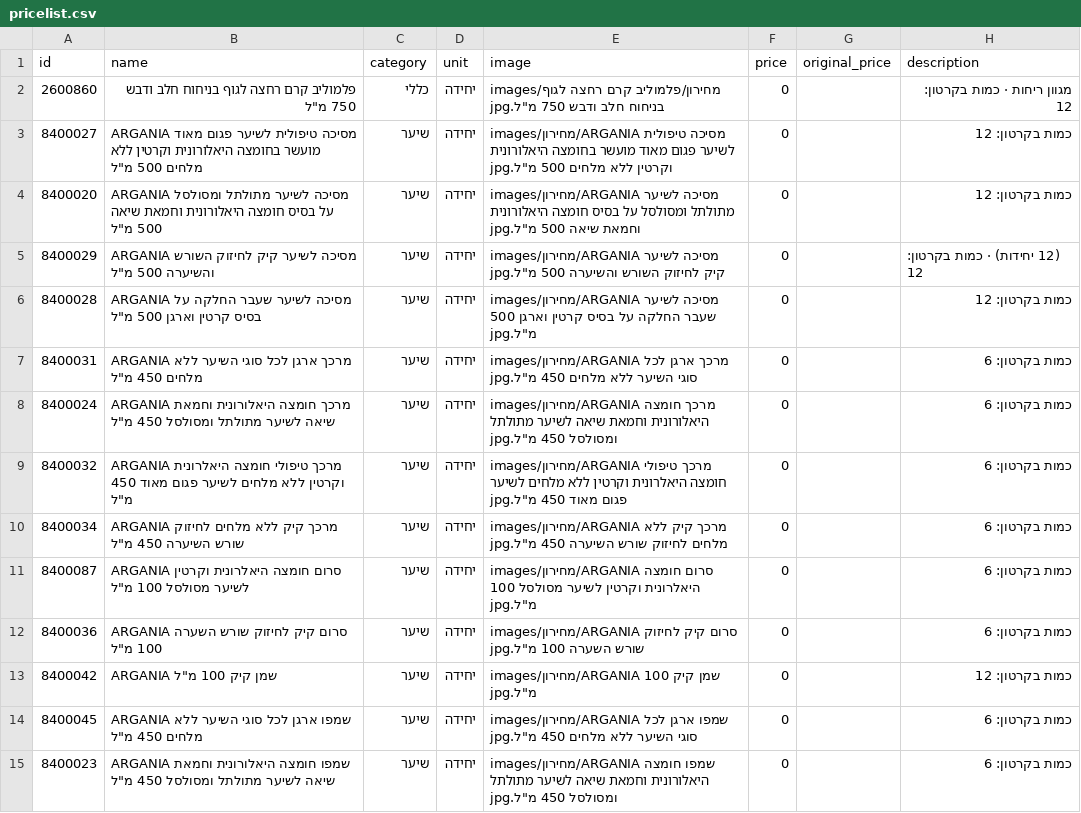
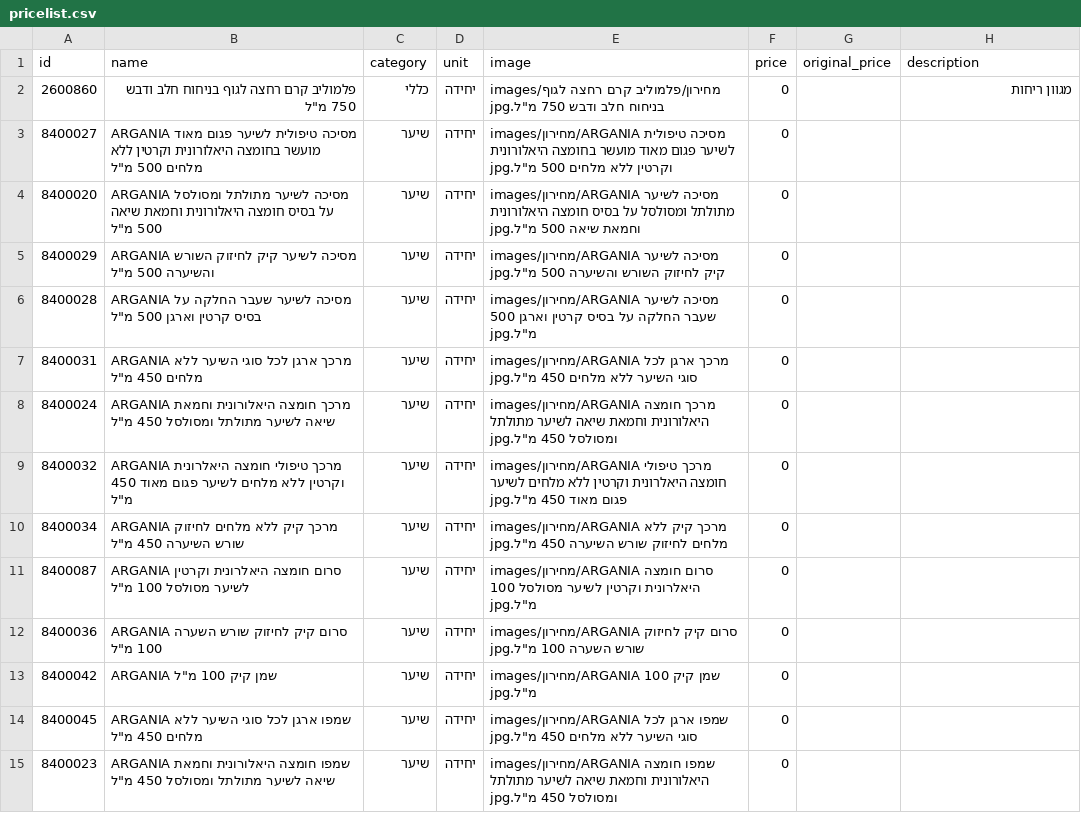
Before and after one commit to roeiaharoni4/aroan, a CSV file: data/pricelist.csv, drawn as a sheet; only a part is shown; the diff covers the shown part only.

```diff
--- a/data/pricelist.csv
+++ b/data/pricelist.csv
@@ -1,15 +1,15 @@
 id,name,category,unit,image,price,original_price,description
-2600860,"פלמוליב קרם רחצה לגוף בניחוח חלב ודבש 750 מ""ל",כללי,יחידה,"images/מחירון/פלמוליב קרם רחצה לגוף בניחוח חלב ודבש 750 מ""ל.jpg",0,,מגוון ריחות · כמות בקרטון: 12
-8400027,"ARGANIA מסיכה טיפולית לשיער פגום מאוד מועשר בחומצה היאלורונית וקרטין ללא מלחים 500 מ""ל",שיער,יחידה,"images/מחירון/ARGANIA מסיכה טיפולית לשיער פגום מאוד מועשר בחומצה היאלורונית וקרטין ללא מלחים 500 מ""ל.jpg",0,,כמות בקרטון: 12
-8400020,"ARGANIA מסיכה לשיער מתולתל ומסולסל על בסיס חומצה היאלורונית וחמאת שיאה 500 מ""ל",שיער,יחידה,"images/מחירון/ARGANIA מסיכה לשיער מתולתל ומסולסל על בסיס חומצה היאלורונית וחמאת שיאה 500 מ""ל.jpg",0,,כמות בקרטון: 12
-8400029,"ARGANIA מסיכה לשיער קיק לחיזוק השורש והשיערה 500 מ""ל",שיער,יחידה,"images/מחירון/ARGANIA מסיכה לשיער קיק לחיזוק השורש והשיערה 500 מ""ל.jpg",0,,(12 יחידות) · כמות בקרטון: 12
-8400028,"ARGANIA מסיכה לשיער שעבר החלקה על בסיס קרטין וארגן 500 מ""ל",שיער,יחידה,"images/מחירון/ARGANIA מסיכה לשיער שעבר החלקה על בסיס קרטין וארגן 500 מ""ל.jpg",0,,כמות בקרטון: 12
-8400031,"ARGANIA מרכך ארגן לכל סוגי השיער ללא מלחים 450 מ""ל",שיער,יחידה,"images/מחירון/ARGANIA מרכך ארגן לכל סוגי השיער ללא מלחים  450 מ""ל.jpg",0,,כמות בקרטון: 6
-8400024,"ARGANIA מרכך חומצה היאלורונית וחמאת שיאה לשיער מתולתל ומסולסל 450 מ""ל",שיער,יחידה,"images/מחירון/ARGANIA מרכך חומצה היאלורונית וחמאת שיאה לשיער מתולתל ומסולסל 450 מ""ל.jpg",0,,כמות בקרטון: 6
-8400032,"ARGANIA מרכך טיפולי חומצה היאלרונית וקרטין ללא מלחים לשיער פגום מאוד 450 מ""ל",שיער,יחידה,"images/מחירון/ARGANIA מרכך טיפולי חומצה היאלרונית וקרטין ללא מלחים לשיער פגום מאוד 450 מ""ל.jpg",0,,כמות בקרטון: 6
-8400034,"ARGANIA מרכך קיק ללא מלחים לחיזוק שורש השיערה 450 מ""ל",שיער,יחידה,"images/מחירון/ARGANIA מרכך קיק ללא מלחים לחיזוק שורש השיערה 450 מ""ל.jpg",0,,כמות בקרטון: 6
-8400087,"ARGANIA סרום חומצה היאלרונית וקרטין לשיער מסולסל 100 מ""ל",שיער,יחידה,"images/מחירון/ARGANIA סרום חומצה היאלרונית וקרטין לשיער מסולסל 100 מ""ל.jpg",0,,כמות בקרטון: 6
-8400036,"ARGANIA סרום קיק לחיזוק שורש השערה 100 מ""ל",שיער,יחידה,"images/מחירון/ARGANIA סרום קיק לחיזוק שורש השערה 100 מ""ל.jpg",0,,כמות בקרטון: 6
-8400042,"ARGANIA שמן קיק 100 מ""ל",שיער,יחידה,"images/מחירון/ARGANIA שמן קיק 100 מ""ל.jpg",0,,כמות בקרטון: 12
-8400045,"ARGANIA שמפו ארגן לכל סוגי השיער ללא מלחים 450 מ""ל",שיער,יחידה,"images/מחירון/ARGANIA שמפו ארגן לכל סוגי השיער ללא מלחים  450 מ""ל.jpg",0,,כמות בקרטון: 6
-8400023,"ARGANIA שמפו חומצה היאלורונית וחמאת שיאה לשיער מתולתל ומסולסל 450 מ""ל",שיער,יחידה,"images/מחירון/ARGANIA שמפו חומצה היאלורונית וחמאת שיאה  לשיער מתולתל ומסולסל 450 מ""ל.jpg",0,,כמות בקרטון: 6
+2600860,"פלמוליב קרם רחצה לגוף בניחוח חלב ודבש 750 מ""ל",כללי,יחידה,"images/מחירון/פלמוליב קרם רחצה לגוף בניחוח חלב ודבש 750 מ""ל.jpg",0,,מגוון ריחות
+8400027,"ARGANIA מסיכה טיפולית לשיער פגום מאוד מועשר בחומצה היאלורונית וקרטין ללא מלחים 500 מ""ל",שיער,יחידה,"images/מחירון/ARGANIA מסיכה טיפולית לשיער פגום מאוד מועשר בחומצה היאלורונית וקרטין ללא מלחים 500 מ""ל.jpg",0,,
+8400020,"ARGANIA מסיכה לשיער מתולתל ומסולסל על בסיס חומצה היאלורונית וחמאת שיאה 500 מ""ל",שיער,יחידה,"images/מחירון/ARGANIA מסיכה לשיער מתולתל ומסולסל על בסיס חומצה היאלורונית וחמאת שיאה 500 מ""ל.jpg",0,,
+8400029,"ARGANIA מסיכה לשיער קיק לחיזוק השורש והשיערה 500 מ""ל",שיער,יחידה,"images/מחירון/ARGANIA מסיכה לשיער קיק לחיזוק השורש והשיערה 500 מ""ל.jpg",0,,
+8400028,"ARGANIA מסיכה לשיער שעבר החלקה על בסיס קרטין וארגן 500 מ""ל",שיער,יחידה,"images/מחירון/ARGANIA מסיכה לשיער שעבר החלקה על בסיס קרטין וארגן 500 מ""ל.jpg",0,,
+8400031,"ARGANIA מרכך ארגן לכל סוגי השיער ללא מלחים 450 מ""ל",שיער,יחידה,"images/מחירון/ARGANIA מרכך ארגן לכל סוגי השיער ללא מלחים  450 מ""ל.jpg",0,,
+8400024,"ARGANIA מרכך חומצה היאלורונית וחמאת שיאה לשיער מתולתל ומסולסל 450 מ""ל",שיער,יחידה,"images/מחירון/ARGANIA מרכך חומצה היאלורונית וחמאת שיאה לשיער מתולתל ומסולסל 450 מ""ל.jpg",0,,
+8400032,"ARGANIA מרכך טיפולי חומצה היאלרונית וקרטין ללא מלחים לשיער פגום מאוד 450 מ""ל",שיער,יחידה,"images/מחירון/ARGANIA מרכך טיפולי חומצה היאלרונית וקרטין ללא מלחים לשיער פגום מאוד 450 מ""ל.jpg",0,,
+8400034,"ARGANIA מרכך קיק ללא מלחים לחיזוק שורש השיערה 450 מ""ל",שיער,יחידה,"images/מחירון/ARGANIA מרכך קיק ללא מלחים לחיזוק שורש השיערה 450 מ""ל.jpg",0,,
+8400087,"ARGANIA סרום חומצה היאלרונית וקרטין לשיער מסולסל 100 מ""ל",שיער,יחידה,"images/מחירון/ARGANIA סרום חומצה היאלרונית וקרטין לשיער מסולסל 100 מ""ל.jpg",0,,
+8400036,"ARGANIA סרום קיק לחיזוק שורש השערה 100 מ""ל",שיער,יחידה,"images/מחירון/ARGANIA סרום קיק לחיזוק שורש השערה 100 מ""ל.jpg",0,,
+8400042,"ARGANIA שמן קיק 100 מ""ל",שיער,יחידה,"images/מחירון/ARGANIA שמן קיק 100 מ""ל.jpg",0,,
+8400045,"ARGANIA שמפו ארגן לכל סוגי השיער ללא מלחים 450 מ""ל",שיער,יחידה,"images/מחירון/ARGANIA שמפו ארגן לכל סוגי השיער ללא מלחים  450 מ""ל.jpg",0,,
+8400023,"ARGANIA שמפו חומצה היאלורונית וחמאת שיאה לשיער מתולתל ומסולסל 450 מ""ל",שיער,יחידה,"images/מחירון/ARGANIA שמפו חומצה היאלורונית וחמאת שיאה  לשיער מתולתל ומסולסל 450 מ""ל.jpg",0,,
```
Also changed, not shown: 38 edited cells elsewhere in this file, 52 other files.
